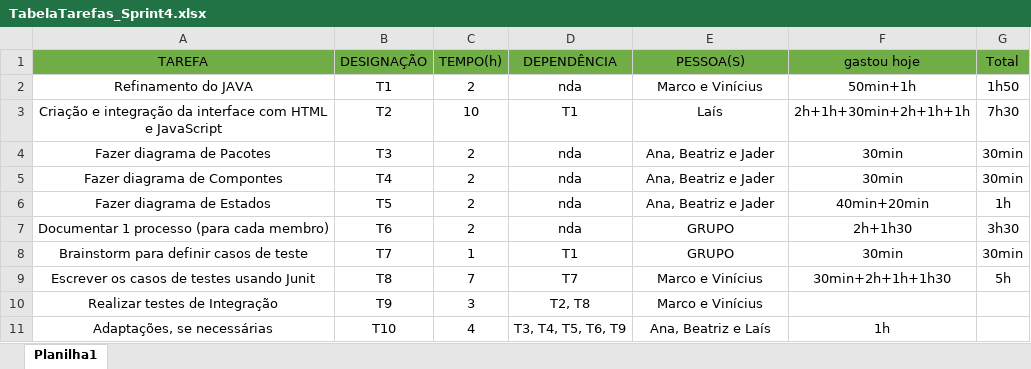
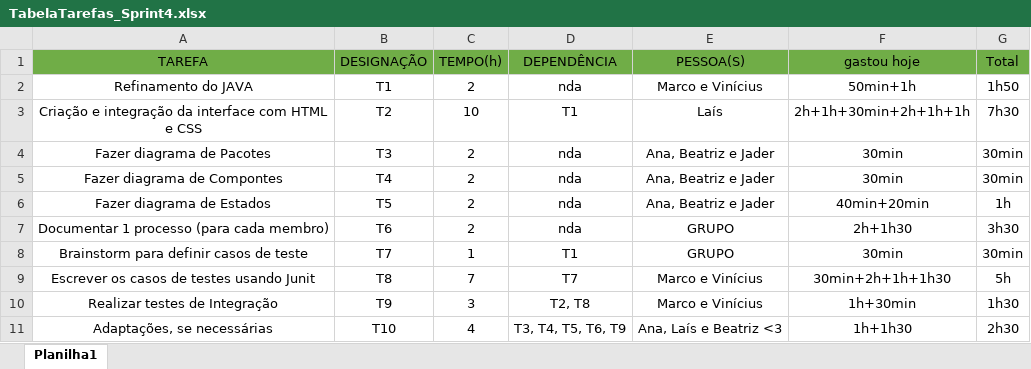
Before and after one commit to marcotuiio/Software_Engineer, an Excel workbook: Docs/I - Planejamento/Sprint_4/TabelaTarefas_Sprint4.xlsx, sheet Planilha1, drawn as a sheet; values as stored, in another font and other column widths than the file's, no borders; the diff names each change by its address in the sheet, - before the commit and + after, or states it on an @@ line.

```diff
--- a/Docs/I - Planejamento/Sprint_4/TabelaTarefas_Sprint4.xlsx (sheet Planilha1)
+++ b/Docs/I - Planejamento/Sprint_4/TabelaTarefas_Sprint4.xlsx (sheet Planilha1)
-A3 (TAREFA): …HTML e JavaScript
+A3 (TAREFA): …HTML e CSS
-F10 (gastou hoje): (empty)
+F10 (gastou hoje): 1h+30min
-G10 (Total): (empty)
+G10 (Total): 1h30
-E11 (PESSOA(S)): Ana, Beatriz e Laís
+E11 (PESSOA(S)): Ana, Laís e Beatriz <3
-F11 (gastou hoje): 1h
+F11 (gastou hoje): 1h+1h30
-G11 (Total): (empty)
+G11 (Total): 2h30
```
Also changed, not shown: 6 other files.
